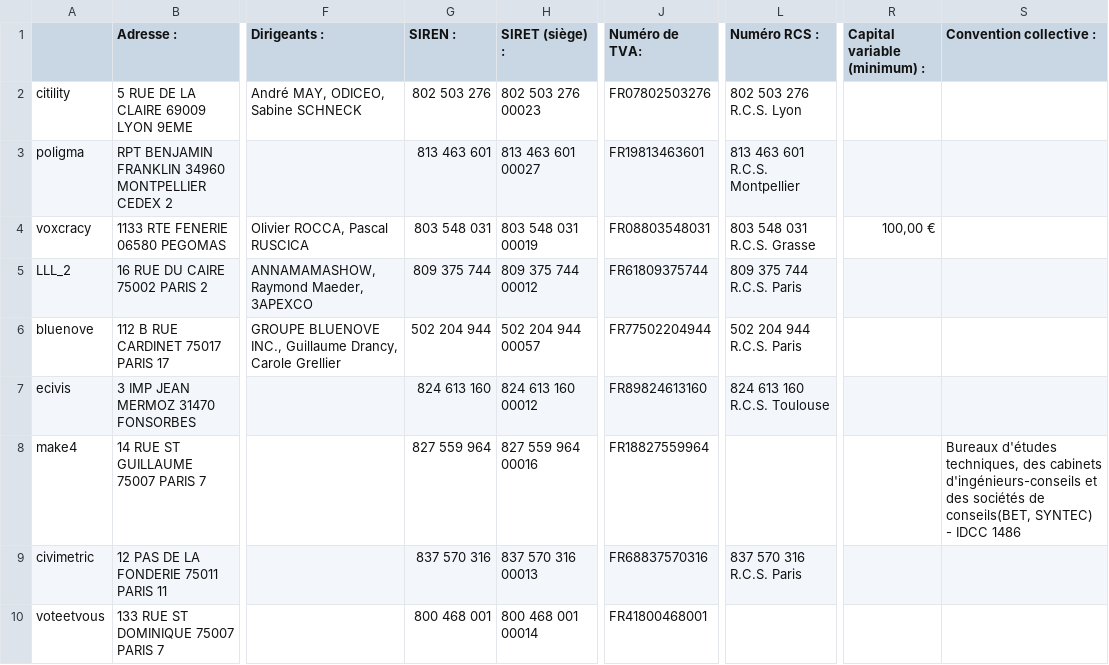
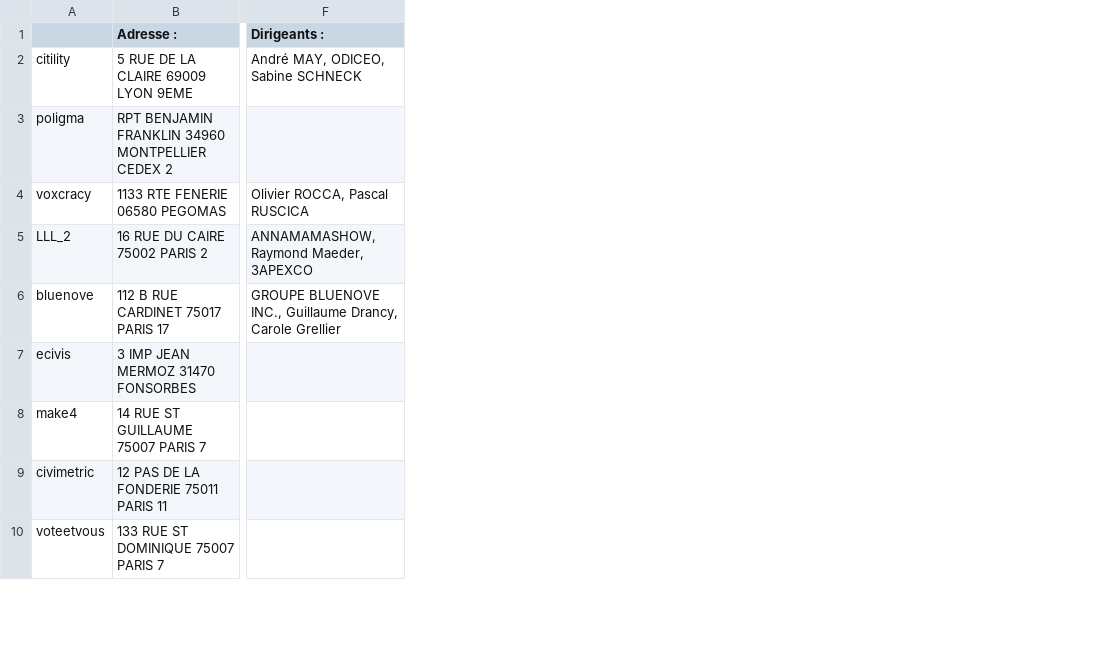
Before and after one commit to tatdef/IH_final_project, a CSV file: scraping_organizations/companies_info_data.csv, drawn as a sheet; only a part is shown, gaps mark what is left out; the diff names each change by its address in the sheet, - before the commit and + after, or states it on an @@ line.

```diff
--- a/scraping_organizations/companies_info_data.csv
+++ b/scraping_organizations/companies_info_data.csv
-column G (SIREN :), rows 2-10: 802 503 276 | 813 463 601 | 803 548 031 | 809 375 744 | 502 204 944 | 824 613 160 | 827 559 964 | 837 570 316 | 800 468 001
-column H (SIRET (siège) :), rows 2-10: 802 503 276 00023 | 813 463 601 00027 | 803 548 031 00019 | 809 375 744 00012 | 502 204 944 00057 | 824 613 160 00012 | 827 559 964 00016 | 837 570 316 00013 | 800 468 001 00014
-column J (Numéro de TVA:), rows 2-10: FR07802503276 | FR19813463601 | FR08803548031 | FR61809375744 | FR77502204944 | FR89824613160 | FR18827559964 | FR68837570316 | FR41800468001
-column L (Numéro RCS :), rows 2-9: 802 503 276 R.C.S. Lyon | 813 463 601 R.C.S. Montpellier | 803 548 031 R.C.S. Grasse | 809 375 744 R.C.S. Paris | 502 204 944 R.C.S. Paris | 824 613 160 R.C.S. Toulouse |  | 837 570 316 R.C.S. Paris
-column R (Capital variable (minimum) :), row 4: 100,00 €
-column S (Convention collective :), row 8: Bureaux d'études techniques, des cabinets d'ingénieurs-conseils et des sociétés de conseils(BET, SYNTEC) - IDCC 1486
```
Also changed, not shown: 7 other files.
